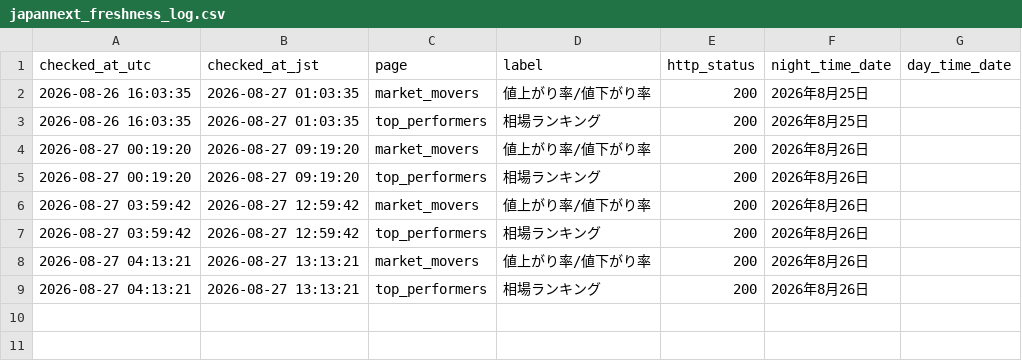
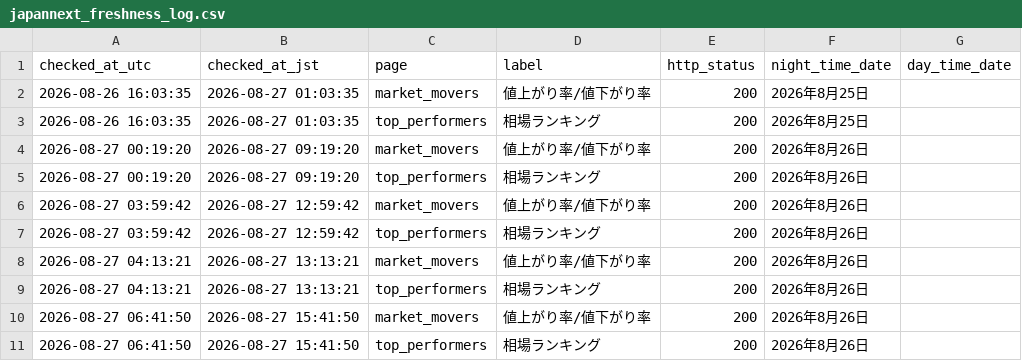
Before and after one commit to kou-ai-agent/pts-monitor, a CSV file: japannext_freshness_log.csv, drawn as a sheet; the diff names each change by its address in the sheet, - before the commit and + after, or states it on an @@ line.

```diff
--- a/japannext_freshness_log.csv
+++ b/japannext_freshness_log.csv
+row 10: 2026-08-27 06:41:50 | 2026-08-27 15:41:50 | market_movers | 値上がり率/値下がり率 | 200 | 2026年8月26日
+row 11: 2026-08-27 06:41:50 | 2026-08-27 15:41:50 | top_performers | 相場ランキング | 200 | 2026年8月26日
```
